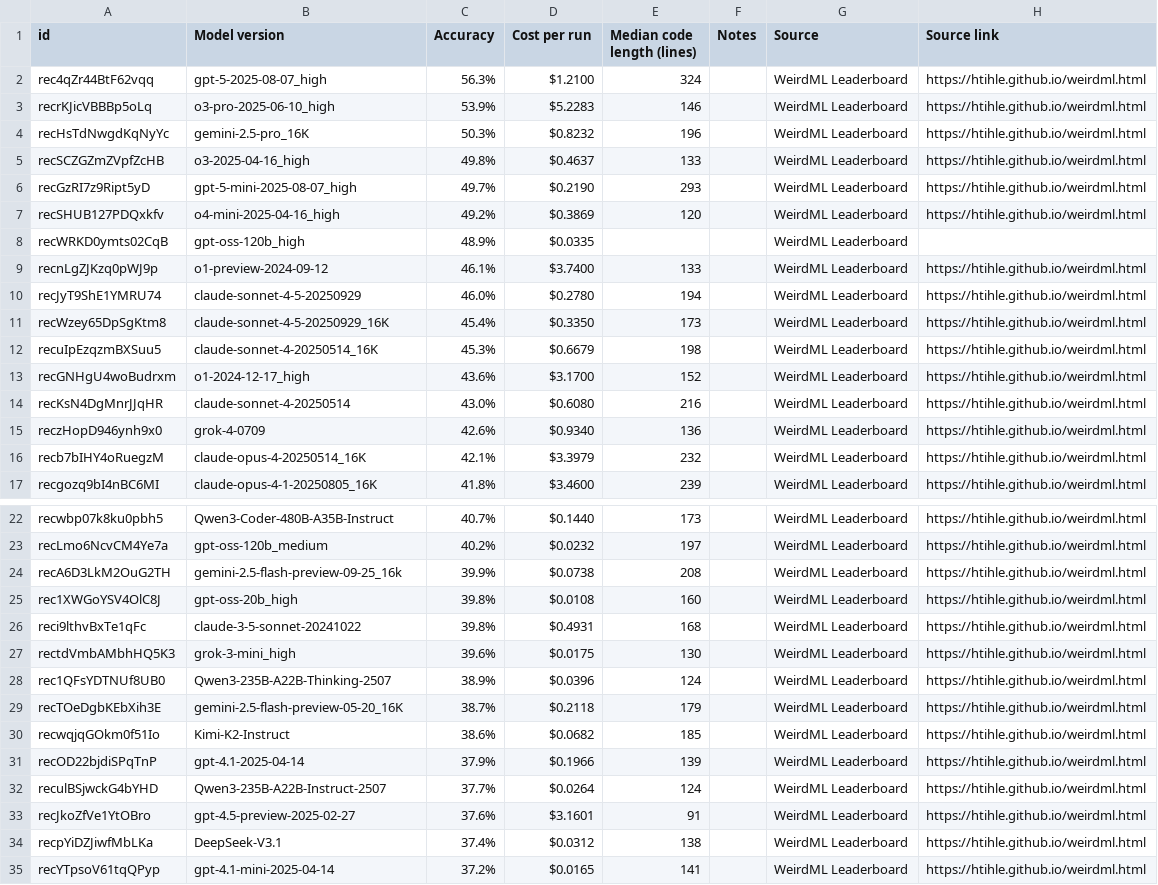
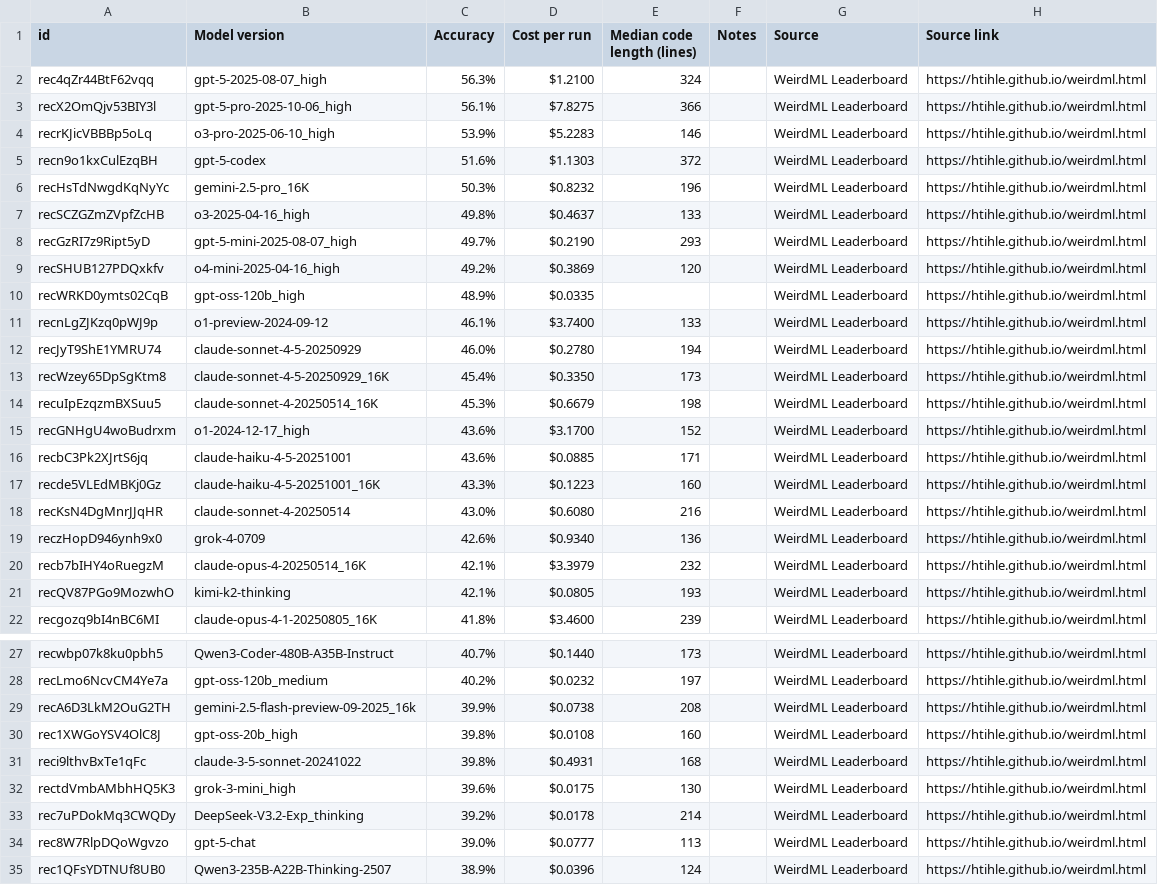
Before and after one commit to epoch-research/benchmark-stitching, a CSV file: data/external_benchmark_weirdml.csv, drawn as a sheet; only a part is shown, gaps mark what is left out; the shorter side is filled out with more unchanged rows; the diff covers the shown part only.

```diff
--- a/data/external_benchmark_weirdml.csv
+++ b/data/external_benchmark_weirdml.csv
@@ -2,3 +2,5 @@
 rec4qZr44BtF62vqq,gpt-5-2025-08-07_high,56.3%,$1.2100,324,,WeirdML Leaderboard,https://htihle.github.io/weirdml.html
+recX2OmQjv53BIY3l,gpt-5-pro-2025-10-06_high,56.1%,$7.8275,366,,WeirdML Leaderboard,https://htihle.github.io/weirdml.html
 recrKJicVBBBp5oLq,o3-pro-2025-06-10_high,53.9%,$5.2283,146,,WeirdML Leaderboard,https://htihle.github.io/weirdml.html
+recn9o1kxCulEzqBH,gpt-5-codex,51.6%,$1.1303,372,,WeirdML Leaderboard,https://htihle.github.io/weirdml.html
 recHsTdNwgdKqNyYc,gemini-2.5-pro_16K,50.3%,$0.8232,196,,WeirdML Leaderboard,https://htihle.github.io/weirdml.html
@@ -7,3 +9,3 @@ recGzRI7z9Ript5yD,gpt-5-mini-2025-08-07_high,49.7%,$0.2190,293,,WeirdML Leaderbo
 recSHUB127PDQxkfv,o4-mini-2025-04-16_high,49.2%,$0.3869,120,,WeirdML Leaderboard,https://htihle.github.io/weirdml.html
-recWRKD0ymts02CqB,gpt-oss-120b_high,48.9%,$0.0335,,,WeirdML Leaderboard,
+recWRKD0ymts02CqB,gpt-oss-120b_high,48.9%,$0.0335,,,WeirdML Leaderboard,https://htihle.github.io/weirdml.html
 recnLgZJKzq0pWJ9p,o1-preview-2024-09-12,46.1%,$3.7400,133,,WeirdML Leaderboard,https://htihle.github.io/weirdml.html
@@ -13,2 +15,4 @@ recuIpEzqzmBXSuu5,claude-sonnet-4-20250514_16K,45.3%,$0.6679,198,,WeirdML Leader
 recGNHgU4woBudrxm,o1-2024-12-17_high,43.6%,$3.1700,152,,WeirdML Leaderboard,https://htihle.github.io/weirdml.html
+recbC3Pk2XJrtS6jq,claude-haiku-4-5-20251001,43.6%,$0.0885,171,,WeirdML Leaderboard,https://htihle.github.io/weirdml.html
+recde5VLEdMBKj0Gz,claude-haiku-4-5-20251001_16K,43.3%,$0.1223,160,,WeirdML Leaderboard,https://htihle.github.io/weirdml.html
 recKsN4DgMnrJJqHR,claude-sonnet-4-20250514,43.0%,$0.6080,216,,WeirdML Leaderboard,https://htihle.github.io/weirdml.html
@@ -16,2 +20,3 @@ reczHopD946ynh9x0,grok-4-0709,42.6%,$0.9340,136,,WeirdML Leaderboard,https://hti
 recb7bIHY4oRuegzM,claude-opus-4-20250514_16K,42.1%,$3.3979,232,,WeirdML Leaderboard,https://htihle.github.io/weirdml.html
+recQV87PGo9MozwhO,kimi-k2-thinking,42.1%,$0.0805,193,,WeirdML Leaderboard,https://htihle.github.io/weirdml.html
 recgozq9bI4nBC6MI,claude-opus-4-1-20250805_16K,41.8%,$3.4600,239,,WeirdML Leaderboard,https://htihle.github.io/weirdml.html
@@ -23,3 +28,3 @@ recwbp07k8ku0pbh5,Qwen3-Coder-480B-A35B-Instruct,40.7%,$0.1440,173,,WeirdML Lead
 recLmo6NcvCM4Ye7a,gpt-oss-120b_medium,40.2%,$0.0232,197,,WeirdML Leaderboard,https://htihle.github.io/weirdml.html
-recA6D3LkM2OuG2TH,gemini-2.5-flash-preview-09-25_16k,39.9%,$0.0738,208,,WeirdML Leaderboard,https://htihle.github.io/weirdml.html
+recA6D3LkM2OuG2TH,gemini-2.5-flash-preview-09-2025_16k,39.9%,$0.0738,208,,WeirdML Leaderboard,https://htihle.github.io/weirdml.html
 rec1XWGoYSV4OlC8J,gpt-oss-20b_high,39.8%,$0.0108,160,,WeirdML Leaderboard,https://htihle.github.io/weirdml.html
@@ -27,2 +32,4 @@ reci9lthvBxTe1qFc,claude-3-5-sonnet-20241022,39.8%,$0.4931,168,,WeirdML Leaderbo
 rectdVmbAMbhHQ5K3,grok-3-mini_high,39.6%,$0.0175,130,,WeirdML Leaderboard,https://htihle.github.io/weirdml.html
+rec7uPDokMq3CWQDy,DeepSeek-V3.2-Exp_thinking,39.2%,$0.0178,214,,WeirdML Leaderboard,https://htihle.github.io/weirdml.html
+rec8W7RlpDQoWgvzo,gpt-5-chat,39.0%,$0.0777,113,,WeirdML Leaderboard,https://htihle.github.io/weirdml.html
 rec1QFsYDTNUf8UB0,Qwen3-235B-A22B-Thinking-2507,38.9%,$0.0396,124,,WeirdML Leaderboard,https://htihle.github.io/weirdml.html
```
Also changed, not shown: 1 added row elsewhere in this file, data/external_benchmark_arc_agi.csv, data/external_benchmark_lech_mazur_writing.csv, 20 other files.
